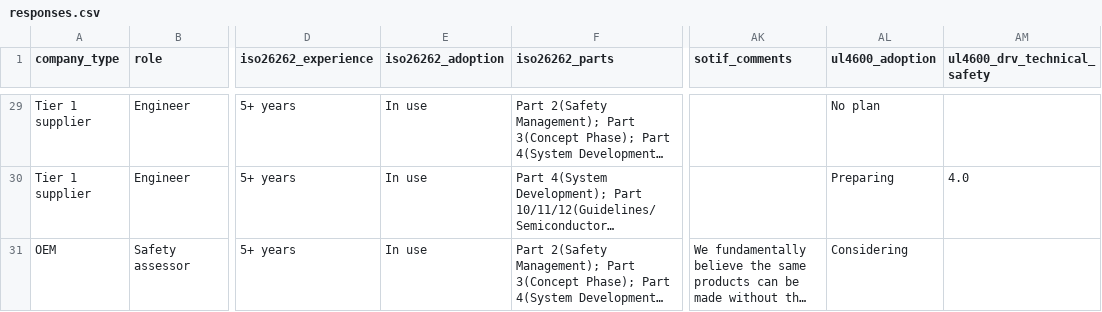
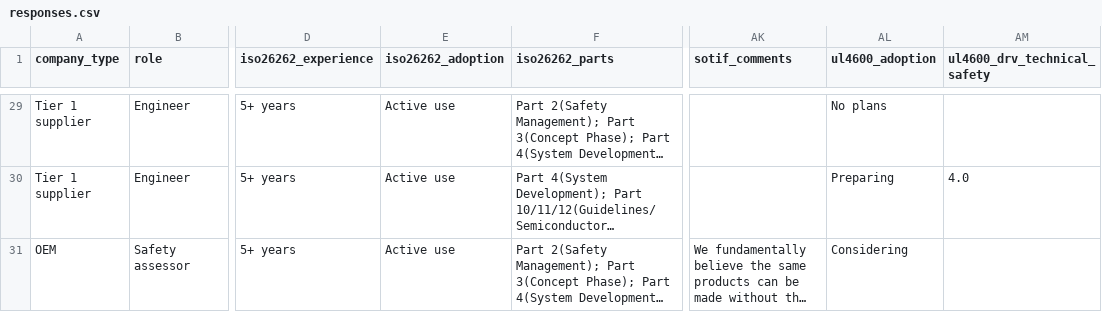
Before and after one commit to yutakaJssst/SafeComp2026SurveyQuestionnaire, a CSV file: data/responses.csv, drawn as a sheet; only a part is shown, gaps mark what is left out; long unchanged cells end in …; the diff covers the shown part only; the diff names each change by its address in the sheet, - before the commit and + after, or states it on an @@ line.

```diff
--- a/data/responses.csv
+++ b/data/responses.csv
-E29:E31 (iso26262_adoption): In use
+E29:E31 (iso26262_adoption): Active use
-AL29 (ul4600_adoption): No plan
+AL29 (ul4600_adoption): No plans
```
Also changed, not shown: 48 edited cells elsewhere in this file, 3 other files.
